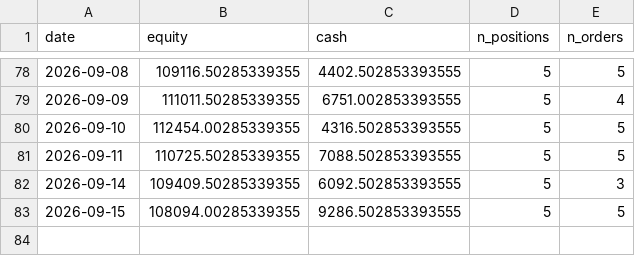
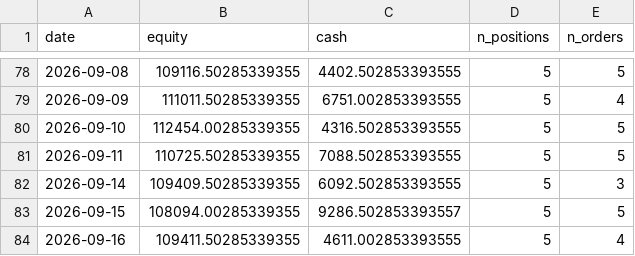
Before and after one commit to Yu-ChangCheng/PingPingPongPongTW, a CSV file: docs/data/live_portfolio_history.csv, drawn as a sheet; only a part is shown, gaps mark what is left out.

```diff
--- a/docs/data/live_portfolio_history.csv
+++ b/docs/data/live_portfolio_history.csv
@@ -82,2 +82,3 @@ date,equity,cash,n_positions,n_orders
 2026-09-14,109409.50285339355,6092.502853393555,5,3
-2026-09-15,108094.00285339355,9286.502853393555,5,5
+2026-09-15,108094.00285339355,9286.502853393557,5,5
+2026-09-16,109411.50285339355,4611.002853393555,5,4
```
Also changed, not shown: docs/data/orders_today.csv, docs/data/portfolio_history.csv, 9 other files.
